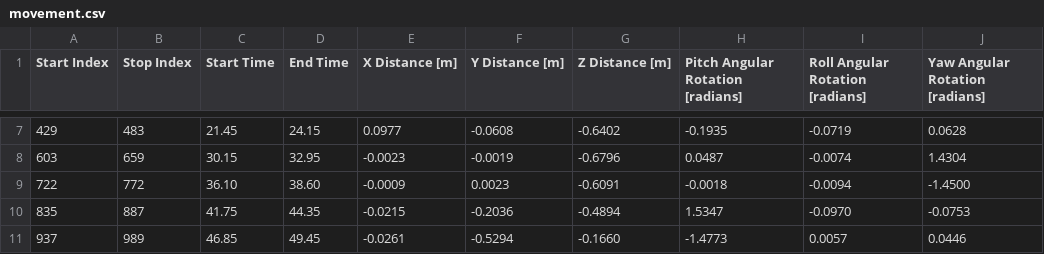
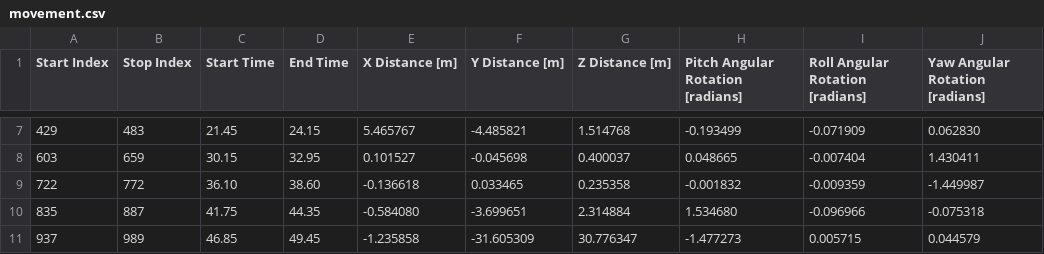
Before and after one commit to RorroRojas3/computer-vision, a CSV file: lab7/movement.csv, drawn as a sheet; only a part is shown, gaps mark what is left out; the diff covers the shown part only.

```diff
--- a/lab7/movement.csv
+++ b/lab7/movement.csv
@@ -7,5 +7,5 @@ Start Index,Stop Index,Start Time,End Time,X Distance [m],Y Distance [m],Z Dista
-429,483,21.45,24.15,0.0977,-0.0608,-0.6402,-0.1935,-0.0719,0.0628
-603,659,30.15,32.95,-0.0023,-0.0019,-0.6796,0.0487,-0.0074,1.4304
-722,772,36.10,38.60,-0.0009,0.0023,-0.6091,-0.0018,-0.0094,-1.4500
-835,887,41.75,44.35,-0.0215,-0.2036,-0.4894,1.5347,-0.0970,-0.0753
-937,989,46.85,49.45,-0.0261,-0.5294,-0.1660,-1.4773,0.0057,0.0446
+429,483,21.45,24.15,5.465767,-4.485821,1.514768,-0.193499,-0.071909,0.062830
+603,659,30.15,32.95,0.101527,-0.045698,0.400037,0.048665,-0.007404,1.430411
+722,772,36.10,38.60,-0.136618,0.033465,0.235358,-0.001832,-0.009359,-1.449987
+835,887,41.75,44.35,-0.584080,-3.699651,2.314884,1.534680,-0.096966,-0.075318
+937,989,46.85,49.45,-1.235858,-31.605309,30.776347,-1.477273,0.005715,0.044579
```
Also changed, not shown: 42 edited cells elsewhere in this file, 4 other files.
